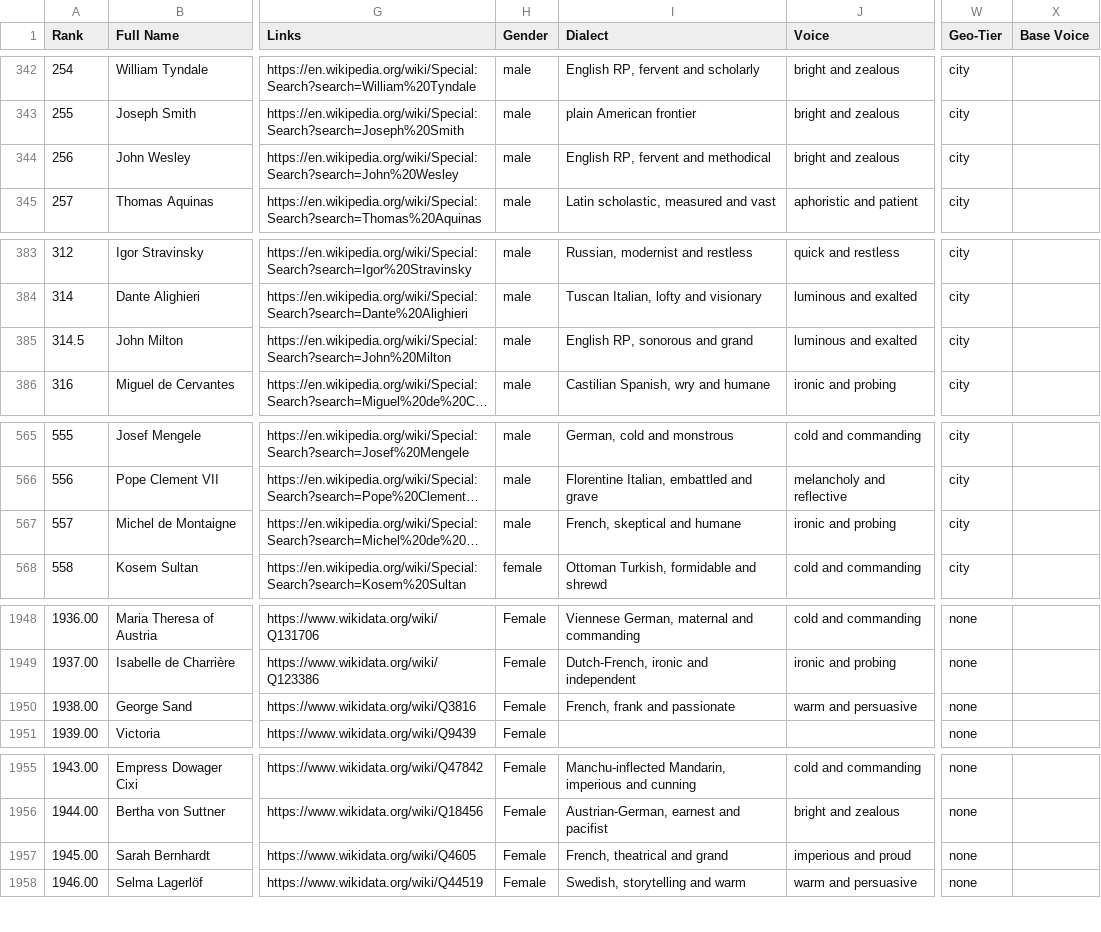
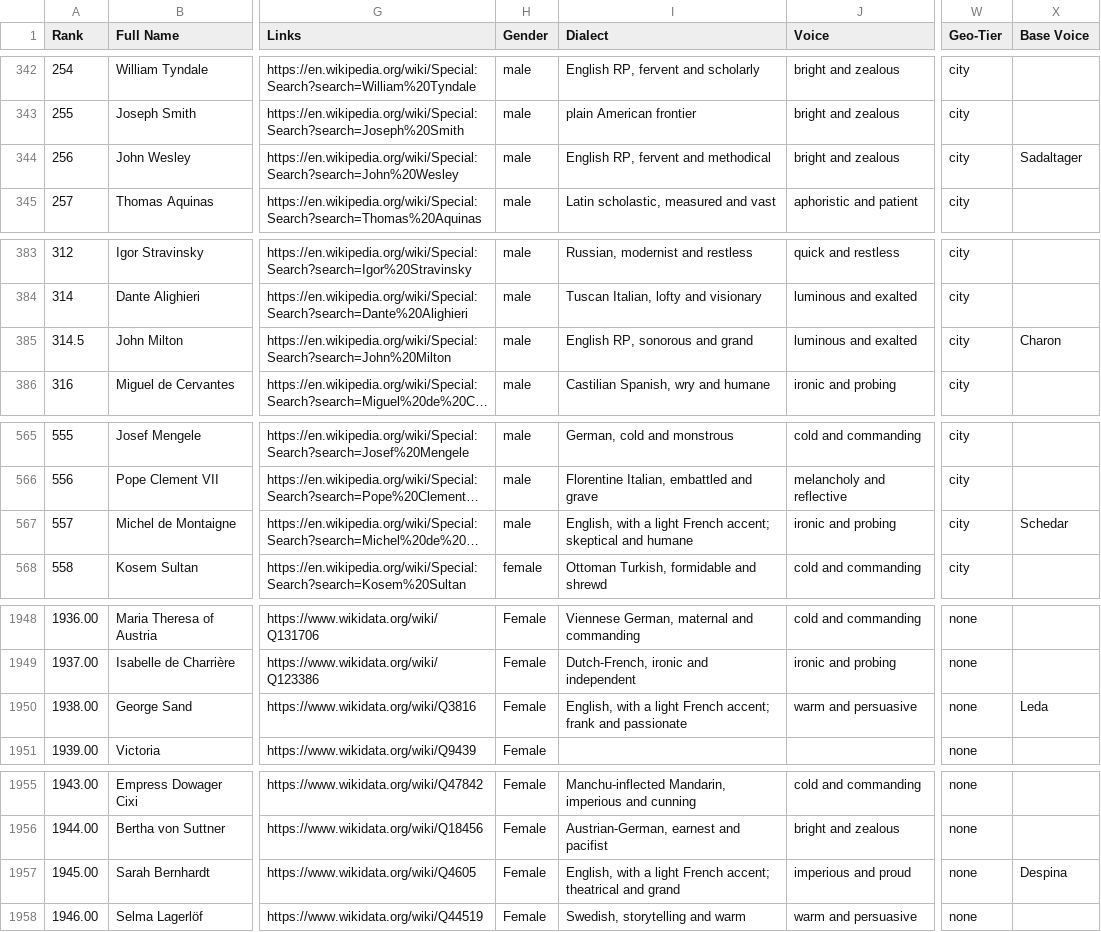
Before and after one commit to ianingram/Amenti.live, a CSV file: names.csv, drawn as a sheet; only a part is shown, gaps mark what is left out; long unchanged cells end in …; the diff covers the shown part only; the diff names each change by its address in the sheet, - before the commit and + after, or states it on an @@ line.

```diff
--- a/names.csv
+++ b/names.csv
-X344 (Base Voice): (empty)
+X344 (Base Voice): Sadaltager
-X385 (Base Voice): (empty)
+X385 (Base Voice): Charon
-I567 (Dialect): French, skeptical and humane
+I567 (Dialect): English, with a light French accent; skeptical and humane
-X567 (Base Voice): (empty)
+X567 (Base Voice): Schedar
-I1950 (Dialect): French, frank and passionate
+I1950 (Dialect): English, with a light French accent; frank and passionate
-X1950 (Base Voice): (empty)
+X1950 (Base Voice): Leda
-I1957 (Dialect): French, theatrical and grand
+I1957 (Dialect): English, with a light French accent; theatrical and grand
-X1957 (Base Voice): (empty)
+X1957 (Base Voice): Despina
```
Also changed, not shown: 27 edited cells elsewhere in this file.
